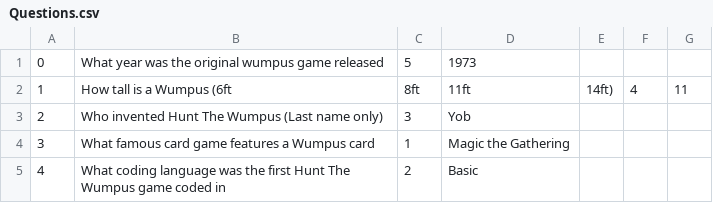
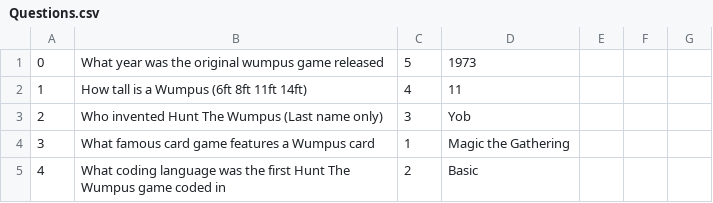
Before and after one commit to R0minoff/Hunt-The-Wumpus, a CSV file: HuntTheWumpus/Trivia/Questions.csv, drawn as a sheet.

Commit message:
modified:   HuntTheWumpus/Trivia/Questions.csv 	modified:   HuntTheWumpus/Trivia/Trivia.java

```diff
--- a/HuntTheWumpus/Trivia/Questions.csv
+++ b/HuntTheWumpus/Trivia/Questions.csv
@@ -1,3 +1,3 @@
 0,What year was the original wumpus game released,5,1973
-1,How tall is a Wumpus (6ft, 8ft, 11ft, 14ft),4,11
+1,How tall is a Wumpus (6ft 8ft 11ft 14ft),4,11
 2,Who invented Hunt The Wumpus (Last name only),3,Yob
```
Also changed, not shown: 1 other file.
